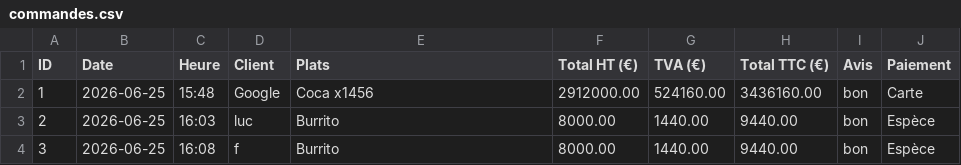
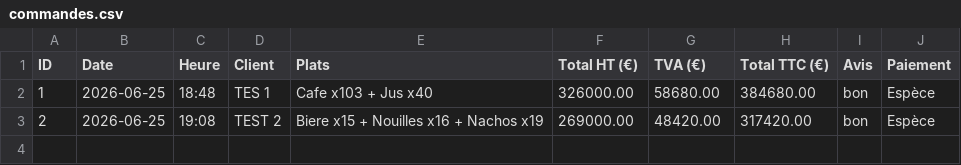
Before and after one commit to sallmad30057/Gestion_resaurant, a CSV file: commandes.csv, drawn as a sheet.

```diff
--- a/commandes.csv
+++ b/commandes.csv
@@ -1,4 +1,3 @@
 ID,Date,Heure,Client,Plats,Total HT (€),TVA (€),Total TTC (€),Avis,Paiement
-1,2026-06-25,15:48,Google,Coca x1456,2912000.00,524160.00,3436160.00,bon,Carte
-2,2026-06-25,16:03,luc,Burrito,8000.00,1440.00,9440.00,bon,Espèce
-3,2026-06-25,16:08,f,Burrito,8000.00,1440.00,9440.00,bon,Espèce
+1,2026-06-25,18:48,TES 1,Cafe x103 + Jus x40,326000.00,58680.00,384680.00,bon,Espèce
+2,2026-06-25,19:08,TEST 2,Biere x15 + Nouilles x16 + Nachos x19,269000.00,48420.00,317420.00,bon,Espèce
```
Also changed, not shown: 5 other files.
